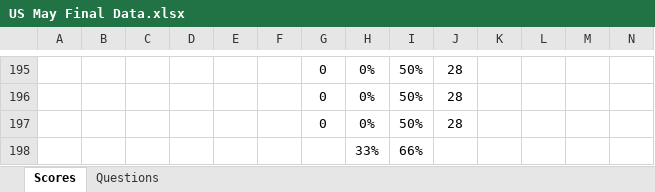
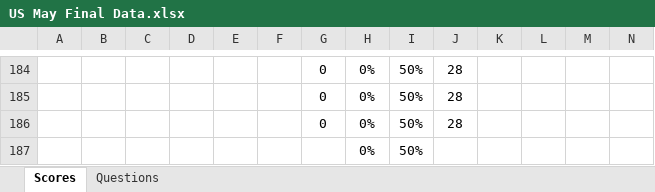
Before and after one commit to coledushin/GWHS, an Excel workbook: US/May Final/US May Final Data.xlsx, sheet Scores, drawn as a sheet; only a part is shown, gaps mark what is left out; values as stored, in another font and other column widths than the file's, no borders; conditional formats and table styles not drawn; removed rows and columns are numbered as before the commit, all else as after; rows hold the shown columns only; the diff covers the shown part only; the diff names each change by its address in the sheet, - before the commit and + after, or states it on an @@ line.

```diff
--- a/US/May Final/US May Final Data.xlsx (sheet Scores)
+++ b/US/May Final/US May Final Data.xlsx (sheet Scores)
-row 198:  |  |  |  |  |  |  | 33% | 66%
+row 187:  |  |  |  |  |  |  | 0% | 50%
```
Also changed, not shown: 11 removed rows elsewhere in this sheet, formulas that keep their value.
